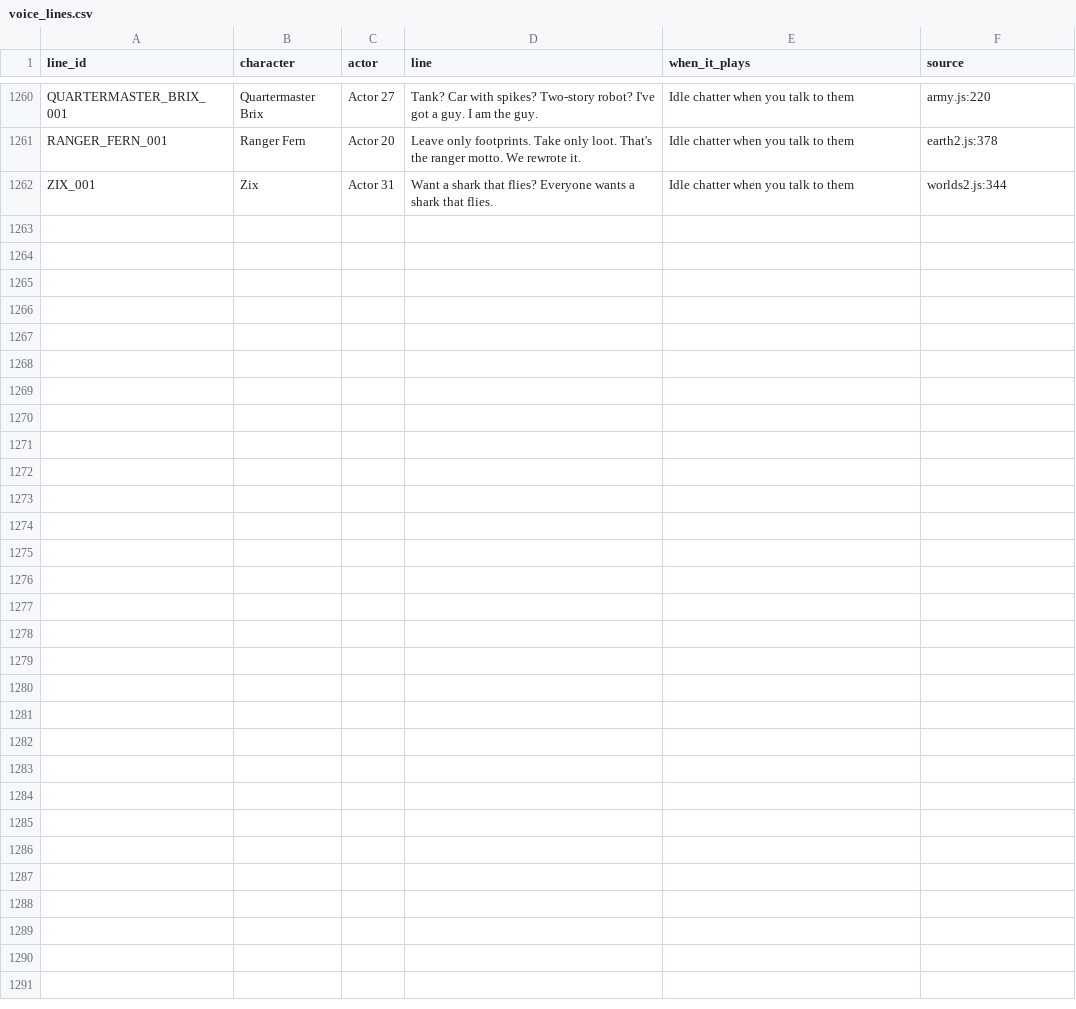
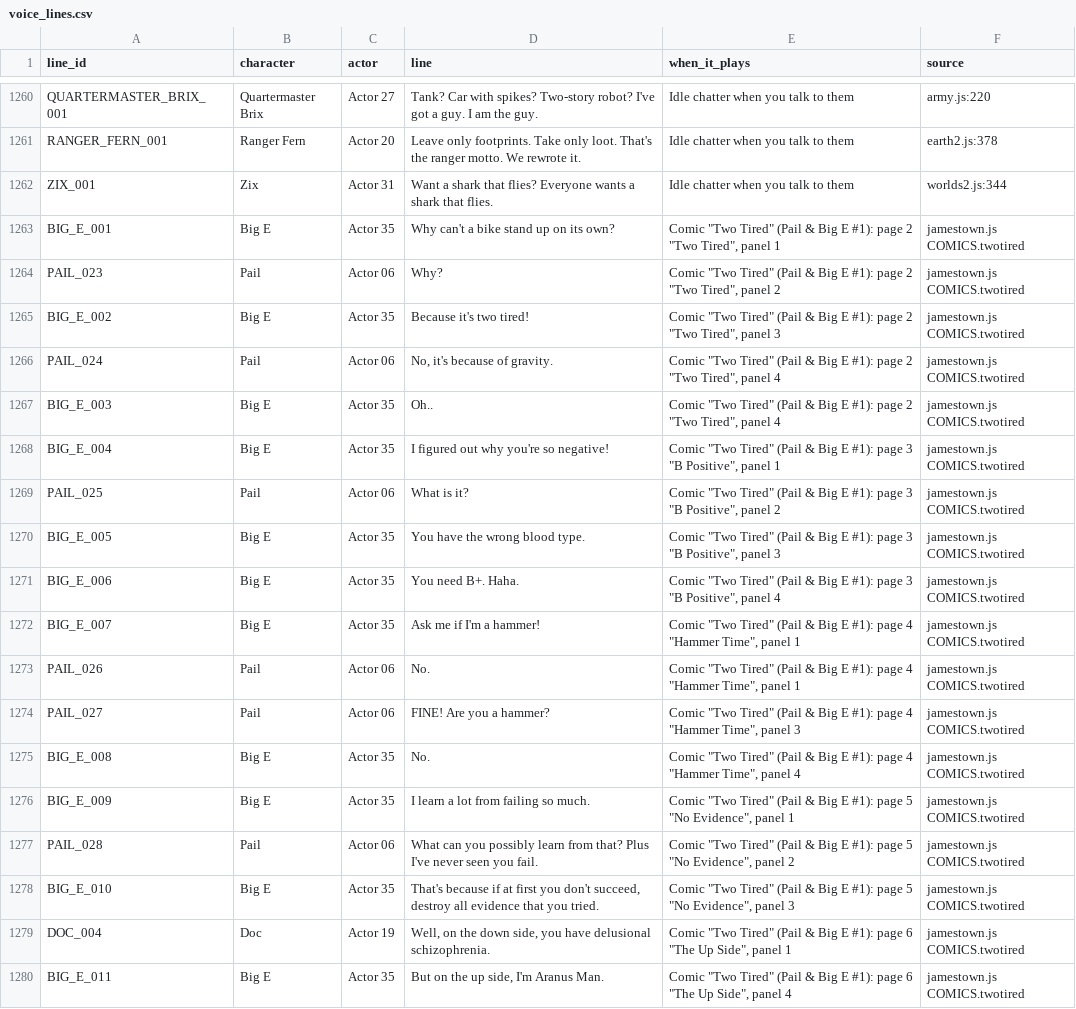
Before and after one commit to phil08533/AOW, a CSV file: docs/voice_lines.csv, drawn as a sheet; only a part is shown, gaps mark what is left out.

```diff
--- a/docs/voice_lines.csv
+++ b/docs/voice_lines.csv
@@ -1262 +1262,19 @@ line_id,character,actor,line,when_it_plays,source
 "ZIX_001","Zix","Actor 31","Want a shark that flies? Everyone wants a shark that flies.","Idle chatter when you talk to them","worlds2.js:344"
+"BIG_E_001","Big E","Actor 35","Why can't a bike stand up on its own?","Comic ""Two Tired"" (Pail & Big E #1): page 2 ""Two Tired"", panel 1","jamestown.js COMICS.twotired"
+"PAIL_023","Pail","Actor 06","Why?","Comic ""Two Tired"" (Pail & Big E #1): page 2 ""Two Tired"", panel 2","jamestown.js COMICS.twotired"
+"BIG_E_002","Big E","Actor 35","Because it's two tired!","Comic ""Two Tired"" (Pail & Big E #1): page 2 ""Two Tired"", panel 3","jamestown.js COMICS.twotired"
+"PAIL_024","Pail","Actor 06","No, it's because of gravity.","Comic ""Two Tired"" (Pail & Big E #1): page 2 ""Two Tired"", panel 4","jamestown.js COMICS.twotired"
+"BIG_E_003","Big E","Actor 35","Oh..","Comic ""Two Tired"" (Pail & Big E #1): page 2 ""Two Tired"", panel 4","jamestown.js COMICS.twotired"
+"BIG_E_004","Big E","Actor 35","I figured out why you're so negative!","Comic ""Two Tired"" (Pail & Big E #1): page 3 ""B Positive"", panel 1","jamestown.js COMICS.twotired"
+"PAIL_025","Pail","Actor 06","What is it?","Comic ""Two Tired"" (Pail & Big E #1): page 3 ""B Positive"", panel 2","jamestown.js COMICS.twotired"
+"BIG_E_005","Big E","Actor 35","You have the wrong blood type.","Comic ""Two Tired"" (Pail & Big E #1): page 3 ""B Positive"", panel 3","jamestown.js COMICS.twotired"
+"BIG_E_006","Big E","Actor 35","You need B+. Haha.","Comic ""Two Tired"" (Pail & Big E #1): page 3 ""B Positive"", panel 4","jamestown.js COMICS.twotired"
+"BIG_E_007","Big E","Actor 35","Ask me if I'm a hammer!","Comic ""Two Tired"" (Pail & Big E #1): page 4 ""Hammer Time"", panel 1","jamestown.js COMICS.twotired"
+"PAIL_026","Pail","Actor 06","No.","Comic ""Two Tired"" (Pail & Big E #1): page 4 ""Hammer Time"", panel 1","jamestown.js COMICS.twotired"
+"PAIL_027","Pail","Actor 06","FINE! Are you a hammer?","Comic ""Two Tired"" (Pail & Big E #1): page 4 ""Hammer Time"", panel 3","jamestown.js COMICS.twotired"
+"BIG_E_008","Big E","Actor 35","No.","Comic ""Two Tired"" (Pail & Big E #1): page 4 ""Hammer Time"", panel 4","jamestown.js COMICS.twotired"
+"BIG_E_009","Big E","Actor 35","I learn a lot from failing so much.","Comic ""Two Tired"" (Pail & Big E #1): page 5 ""No Evidence"", panel 1","jamestown.js COMICS.twotired"
+"PAIL_028","Pail","Actor 06","What can you possibly learn from that? Plus I've never seen you fail.","Comic ""Two Tired"" (Pail & Big E #1): page 5 ""No Evidence"", panel 2","jamestown.js COMICS.twotired"
+"BIG_E_010","Big E","Actor 35","That's because if at first you don't succeed, destroy all evidence that you tried.","Comic ""Two Tired"" (Pail & Big E #1): page 5 ""No Evidence"", panel 3","jamestown.js COMICS.twotired"
+"DOC_004","Doc","Actor 19","Well, on the down side, you have delusional schizophrenia.","Comic ""Two Tired"" (Pail & Big E #1): page 6 ""The Up Side"", panel 1","jamestown.js COMICS.twotired"
+"BIG_E_011","Big E","Actor 35","But on the up side, I'm Aranus Man.","Comic ""Two Tired"" (Pail & Big E #1): page 6 ""The Up Side"", panel 4","jamestown.js COMICS.twotired"
```
Also changed, not shown: 11 other files.
